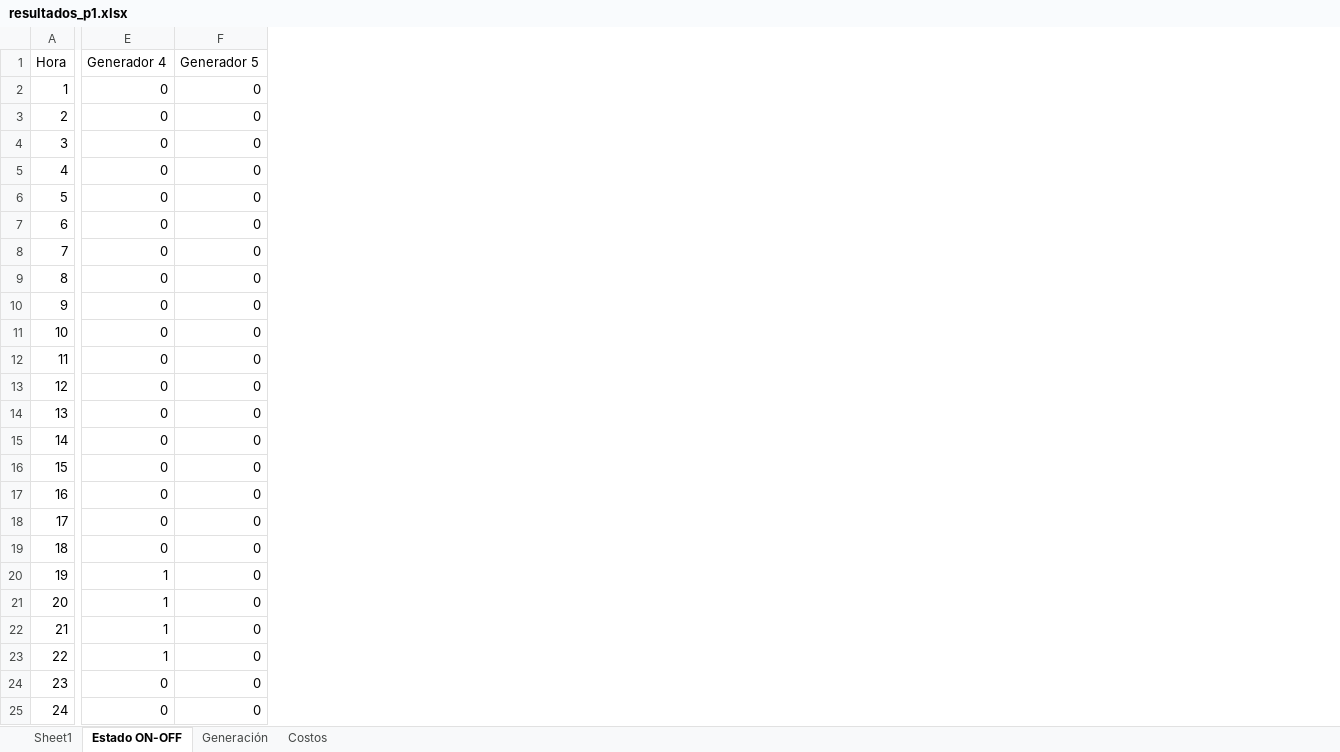
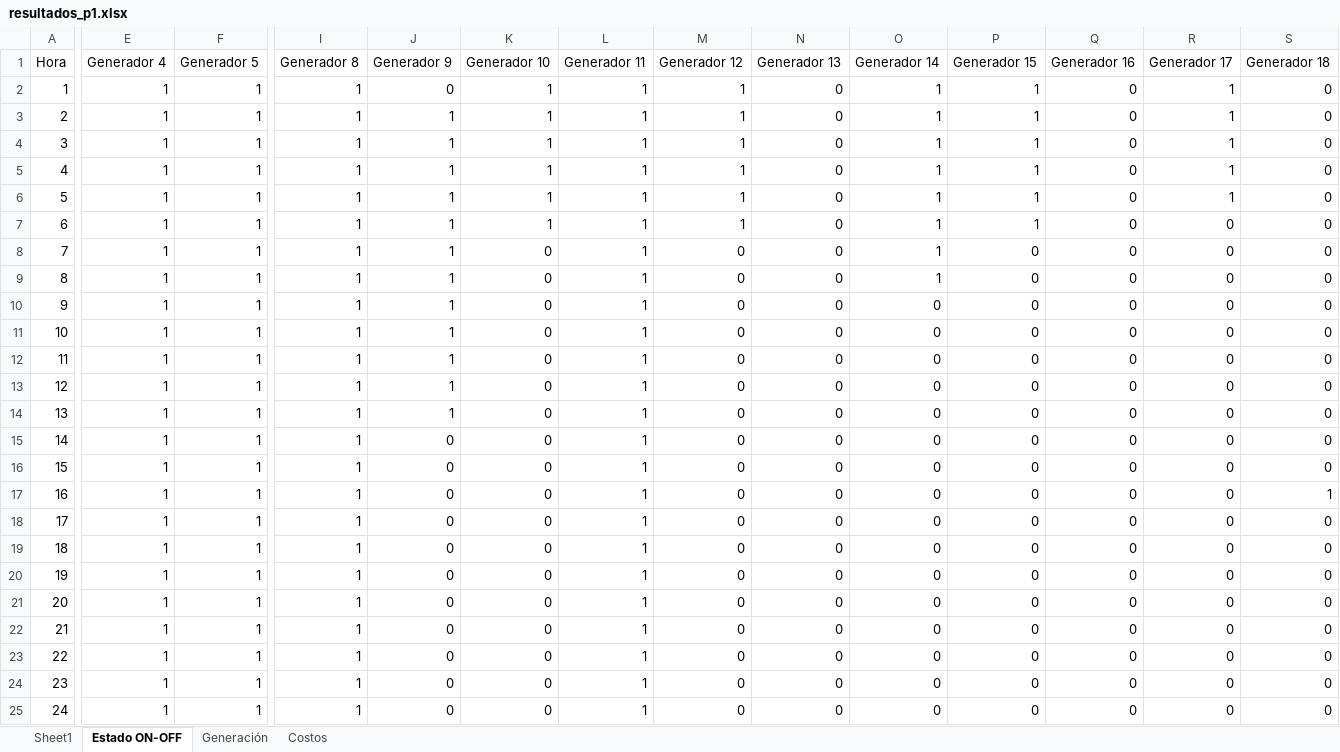
Before and after one commit to benstighe/Operacion-Economica, an Excel workbook: resultados_p1.xlsx, sheet Estado ON-OFF, drawn as a sheet; only a part is shown, gaps mark what is left out; values as stored, in another font and other column widths than the file's, no borders; the diff covers the shown part only; the diff names each change by its address in the sheet, - before the commit and + after, or states it on an @@ line.

```diff
--- a/resultados_p1.xlsx (sheet Estado ON-OFF)
+++ b/resultados_p1.xlsx (sheet Estado ON-OFF)
+column I (Generador 8), rows 2-25: all 1
+column J (Generador 9), rows 2-25: 0 | 1 | 1 | 1 | 1 | 1 | 1 | 1 | 1 | 1 | 1 | 1 | 1 | 0 | 0 | 0 | 0 | 0 | 0 | 0 | 0 | 0 | 0 | 0
+column K (Generador 10), rows 2-25: 1 | 1 | 1 | 1 | 1 | 1 | 0 | 0 | 0 | 0 | 0 | 0 | 0 | 0 | 0 | 0 | 0 | 0 | 0 | 0 | 0 | 0 | 0 | 0
+column L (Generador 11), rows 2-25: all 1
+column M (Generador 12), rows 2-25: 1 | 1 | 1 | 1 | 1 | 1 | 0 | 0 | 0 | 0 | 0 | 0 | 0 | 0 | 0 | 0 | 0 | 0 | 0 | 0 | 0 | 0 | 0 | 0
+column N (Generador 13), rows 2-25: all 0
+column O (Generador 14), rows 2-25: 1 | 1 | 1 | 1 | 1 | 1 | 1 | 1 | 0 | 0 | 0 | 0 | 0 | 0 | 0 | 0 | 0 | 0 | 0 | 0 | 0 | 0 | 0 | 0
+column P (Generador 15), rows 2-25: 1 | 1 | 1 | 1 | 1 | 1 | 0 | 0 | 0 | 0 | 0 | 0 | 0 | 0 | 0 | 0 | 0 | 0 | 0 | 0 | 0 | 0 | 0 | 0
+column Q (Generador 16), rows 2-25: all 0
+column R (Generador 17), rows 2-25: 1 | 1 | 1 | 1 | 1 | 0 | 0 | 0 | 0 | 0 | 0 | 0 | 0 | 0 | 0 | 0 | 0 | 0 | 0 | 0 | 0 | 0 | 0 | 0
+column S (Generador 18), rows 2-25: 0 | 0 | 0 | 0 | 0 | 0 | 0 | 0 | 0 | 0 | 0 | 0 | 0 | 0 | 0 | 1 | 0 | 0 | 0 | 0 | 0 | 0 | 0 | 0
-E2:E19 (Generador 4): 0
+E2:E19 (Generador 4): 1
-F2:F25 (Generador 5): 0
+F2:F25 (Generador 5): 1
-E24:E25 (Generador 4): 0
+E24:E25 (Generador 4): 1
```
Also changed, not shown: 96 added columns elsewhere in this sheet, sheet Generación, sheet Costos, 4 other files.
